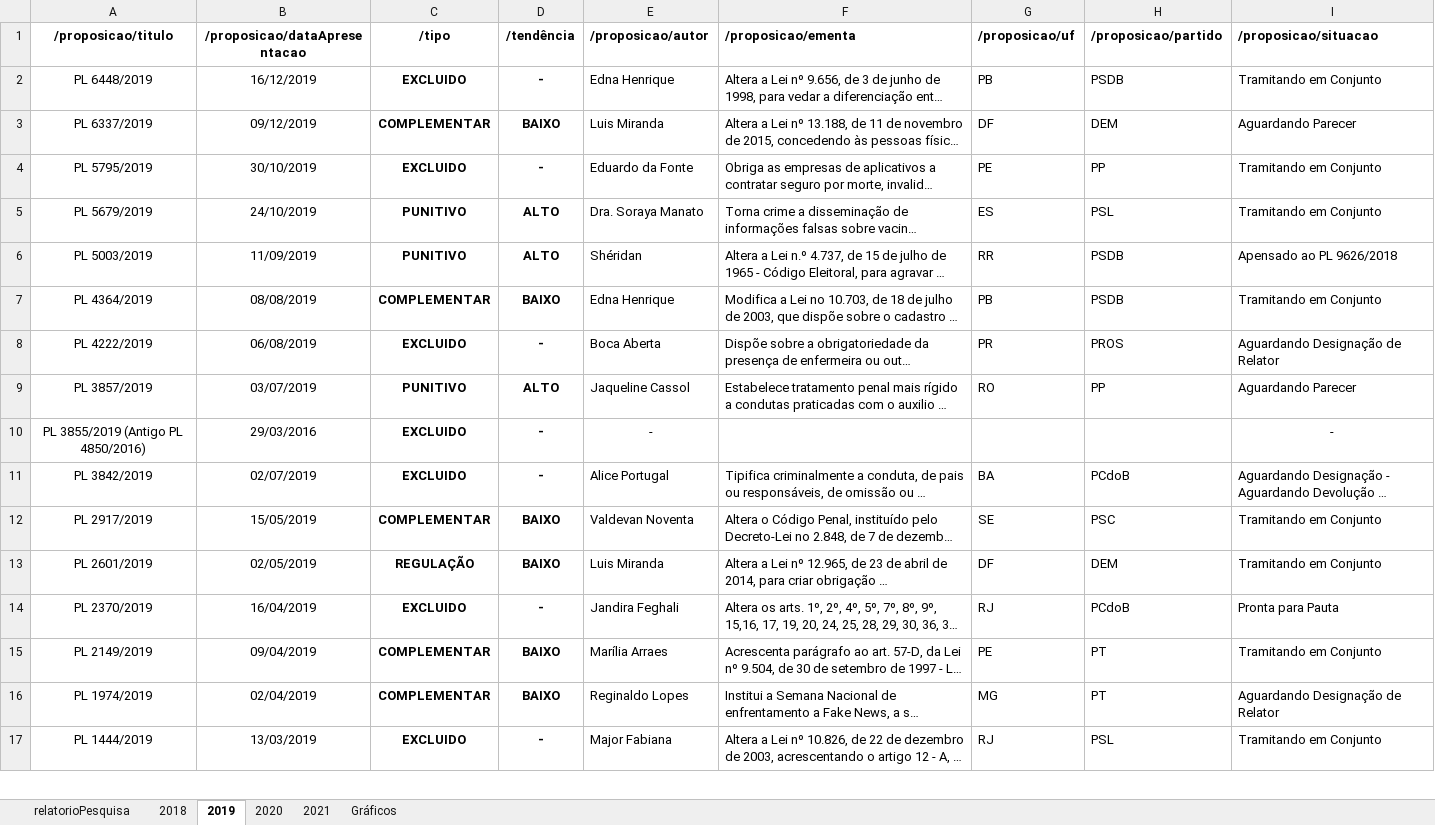
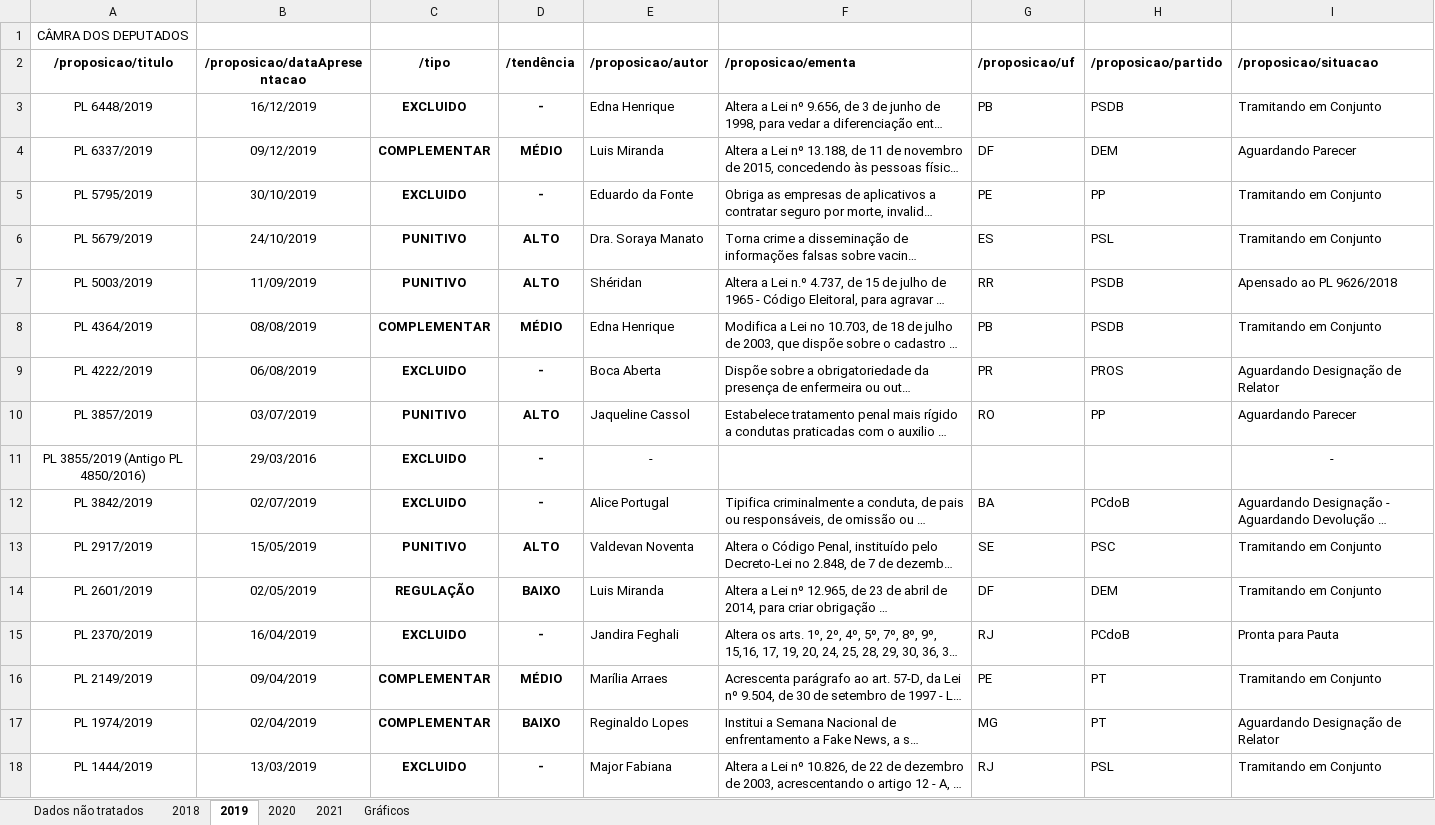
Before and after one commit to carsonmars/analise-fake-news, an Excel workbook: relatorioPesquisa-Analise.xlsx, sheet 2019, drawn as a sheet; only a part is shown; long unchanged cells end in …; values as stored, in another font and other column widths than the file's, no borders; conditional formats and table styles not drawn; addresses are those after the commit; the diff names each change by its address in the sheet, - before the commit and + after, or states it on an @@ line.

Commit message:
Tratamento de dados da análise.

```diff
--- a/relatorioPesquisa-Analise.xlsx (sheet 2019)
+++ b/relatorioPesquisa-Analise.xlsx (sheet 2019)
-sheet tab: relatorioPesquisa
+sheet tab: Dados não tratados
+row 1: CÂMRA DOS DEPUTADOS
-D4 (/tendência): BAIXO
+D4 (/tendência): MÉDIO
-D8 (/tendência): BAIXO
+D8 (/tendência): MÉDIO
-C13 (/tipo): COMPLEMENTAR
+C13 (/tipo): PUNITIVO
-D13 (/tendência): BAIXO
+D13 (/tendência): ALTO
-D16 (/tendência): BAIXO
+D16 (/tendência): MÉDIO
```
Also changed, not shown: sheet 2021, sheet Dados não tratados, sheet 2020.
